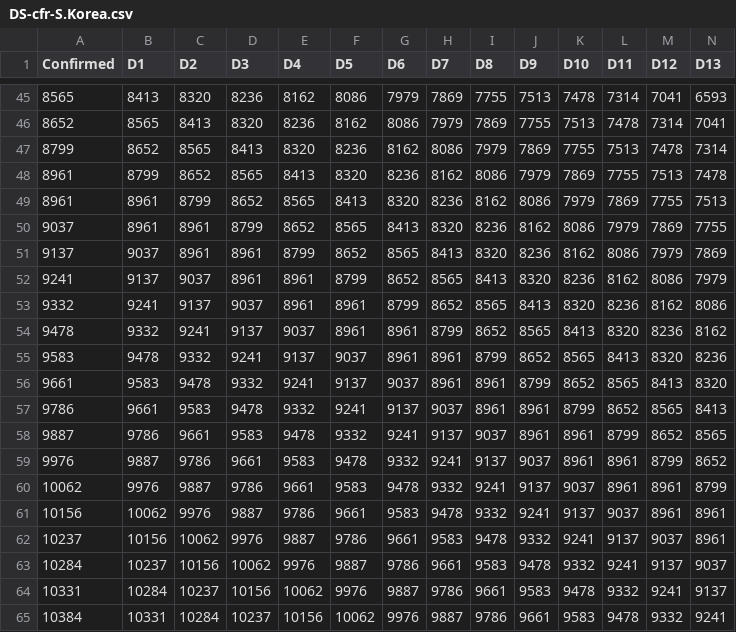
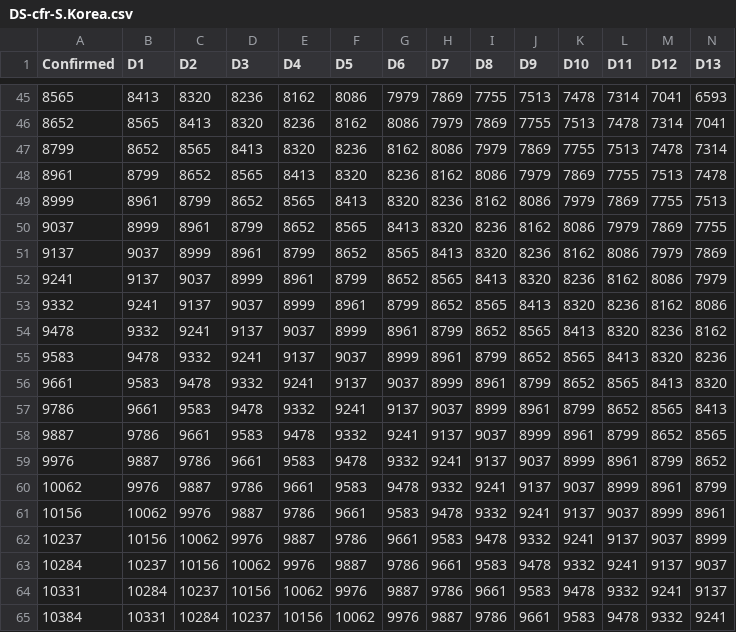
Before and after one commit to MohammadNHaque/py-cfr-COVID-19, a CSV file: Data/Dataset/DS-cfr-S.Korea.csv, drawn as a sheet; only a part is shown, gaps mark what is left out; the diff covers the shown part only; the diff names each change by its address in the sheet, - before the commit and + after, or states it on an @@ line.

```diff
--- a/Data/Dataset/DS-cfr-S.Korea.csv
+++ b/Data/Dataset/DS-cfr-S.Korea.csv
-A49 (Confirmed): 8961
+A49 (Confirmed): 8999
-B50 (D1): 8961
+B50 (D1): 8999
-C51 (D2): 8961
+C51 (D2): 8999
-D52 (D3): 8961
+D52 (D3): 8999
-E53 (D4): 8961
+E53 (D4): 8999
-F54 (D5): 8961
+F54 (D5): 8999
-G55 (D6): 8961
+G55 (D6): 8999
-H56 (D7): 8961
+H56 (D7): 8999
-I57 (D8): 8961
+I57 (D8): 8999
-J58 (D9): 8961
+J58 (D9): 8999
-K59 (D10): 8961
+K59 (D10): 8999
-L60 (D11): 8961
+L60 (D11): 8999
-M61 (D12): 8961
+M61 (D12): 8999
-N62 (D13): 8961
+N62 (D13): 8999
```
Also changed, not shown: 1 edited cell elsewhere in this file, Data/Dataset/DS-France.csv, Data/Dataset/DS-S.Korea.csv, 11 other files.
